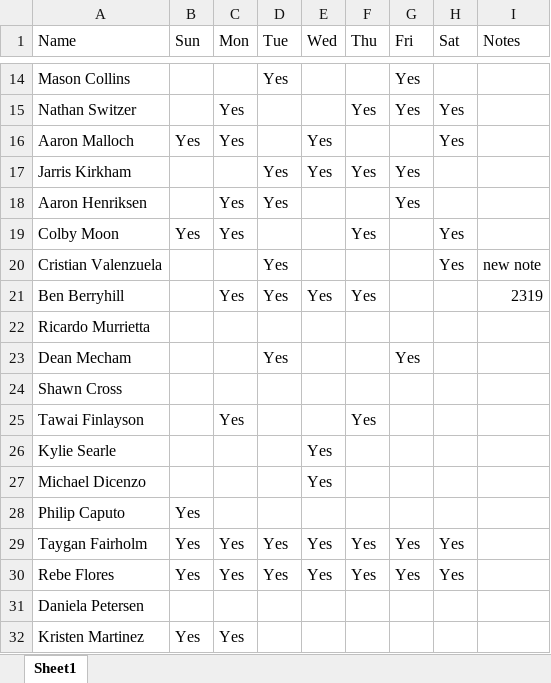
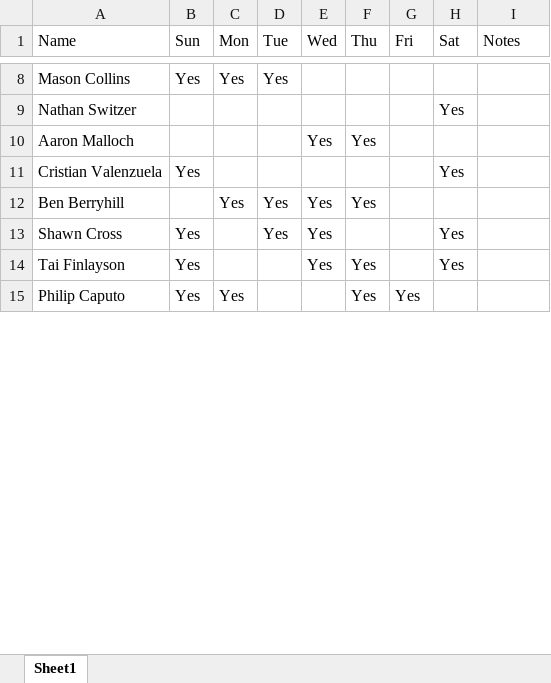
Before and after one commit to benberryhill/Schedule, an Excel workbook: excel_sheets/Employees_Set_Schedule.xlsx, sheet Sheet1, drawn as a sheet; only a part is shown, gaps mark what is left out; values as stored, in another font and other column widths than the file's, no cell formats; conditional formats not drawn; removed rows and columns are numbered as before the commit, all else as after; the diff covers the shown part only; the diff names each change by its address in the sheet, - before the commit and + after, or states it on an @@ line.

Commit message:
changes and notes after meeting with Brandon

```diff
--- a/excel_sheets/Employees_Set_Schedule.xlsx (sheet Sheet1)
+++ b/excel_sheets/Employees_Set_Schedule.xlsx (sheet Sheet1)
-B8 (Sun): (empty)
+B8 (Sun): Yes
-C8 (Mon): (empty)
+C8 (Mon): Yes
-G8:G9 (Fri): Yes
+G8:G9 (Fri): (empty)
-C9:C10 (Mon): Yes
+C9:C10 (Mon): (empty)
-F9 (Thu): Yes
+F9 (Thu): (empty)
-B10 (Sun): Yes
+B10 (Sun): (empty)
-F10 (Thu): (empty)
+F10 (Thu): Yes
-H10 (Sat): Yes
+H10 (Sat): (empty)
-row 17: Jarris Kirkham |  |  | Yes | Yes | Yes | Yes
-row 18: Aaron Henriksen |  | Yes | Yes |  |  | Yes
-row 19: Colby Moon | Yes | Yes |  |  | Yes |  | Yes
-B11 (Sun): (empty)
+B11 (Sun): Yes
-D11 (Tue): Yes
+D11 (Tue): (empty)
-I11 (Notes): new note
+I11 (Notes): (empty)
-I12 (Notes): 2319
+I12 (Notes): (empty)
-row 22: Ricardo Murrietta
-row 23: Dean Mecham |  |  | Yes |  |  | Yes
-B13 (Sun): (empty)
+B13 (Sun): Yes
-D13 (Tue): (empty)
+D13 (Tue): Yes
-E13 (Wed): (empty)
+E13 (Wed): Yes
-H13 (Sat): (empty)
+H13 (Sat): Yes
-row 25: Tawai Finlayson |  | Yes |  |  | Yes
-row 26: Kylie Searle |  |  |  | Yes
-row 27: Michael Dicenzo |  |  |  | Yes
+row 14: Tai Finlayson | Yes |  |  | Yes | Yes |  | Yes
-C15 (Mon): (empty)
+C15 (Mon): Yes
-F15 (Thu): (empty)
+F15 (Thu): Yes
-G15 (Fri): (empty)
+G15 (Fri): Yes
-row 29: Taygan Fairholm | Yes | Yes | Yes | Yes | Yes | Yes | Yes
-row 30: Rebe Flores | Yes | Yes | Yes | Yes | Yes | Yes | Yes
-row 31: Daniela Petersen
-row 32: Kristen Martinez | Yes | Yes
```
Also changed, not shown: 11 added rows, 45 removed rows and 86 edited cells elsewhere in this sheet, cell formats, 2 other files.
